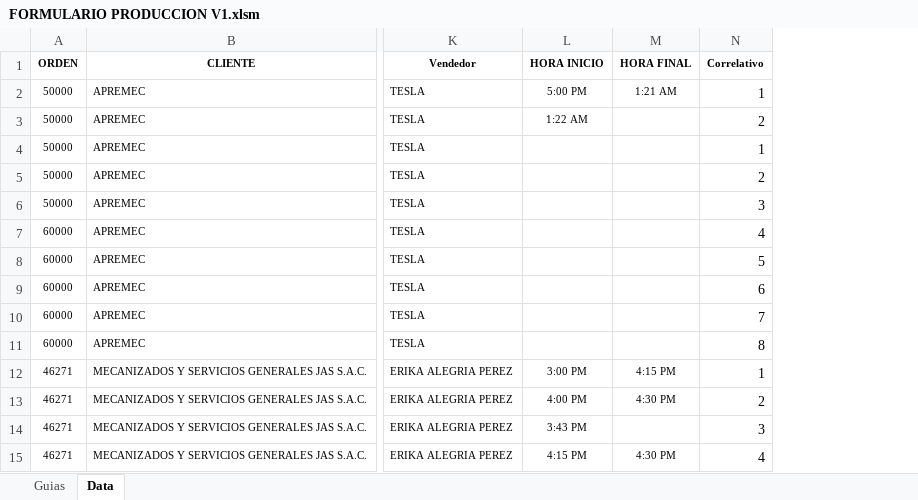
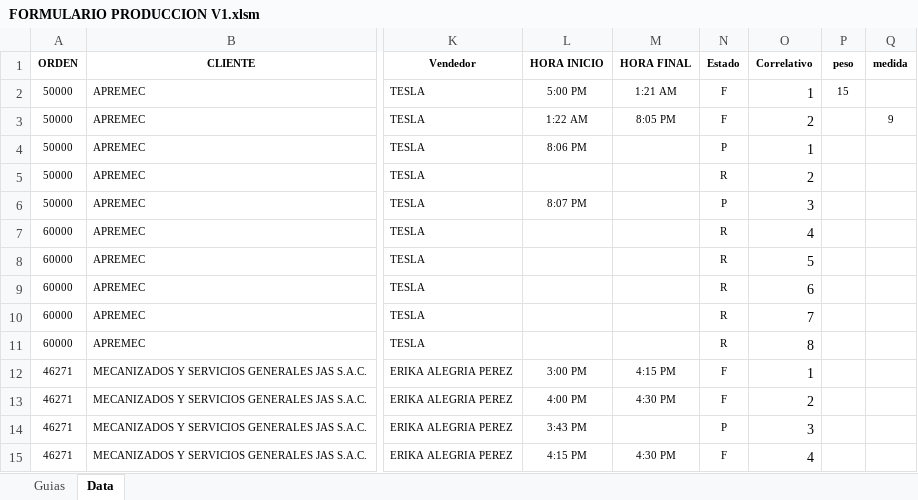
Before and after one commit to llimpeo/ExcelMacross, an Excel workbook: FORMULARIO PRODUCCION V1.xlsm, sheet Data, drawn as a sheet; only a part is shown, gaps mark what is left out; values as stored, in another font and other column widths than the file's, no borders; the diff names each change by its address in the sheet, - before the commit and + after, or states it on an @@ line.

```diff
--- a/FORMULARIO PRODUCCION V1.xlsm (sheet Data)
+++ b/FORMULARIO PRODUCCION V1.xlsm (sheet Data)
+column N (Estado), rows 2-15: F | F | P | R | P | R | R | R | R | R | F | F | P | F
+column P (peso), row 2: 15
+column Q (medida), row 3: 9
-M3 (HORA FINAL): (empty)
+M3 (HORA FINAL): 8:05 PM
-L4 (HORA INICIO): (empty)
+L4 (HORA INICIO): 8:06 PM
-L6 (HORA INICIO): (empty)
+L6 (HORA INICIO): 8:07 PM
```
Also changed, not shown: 1 other file.
